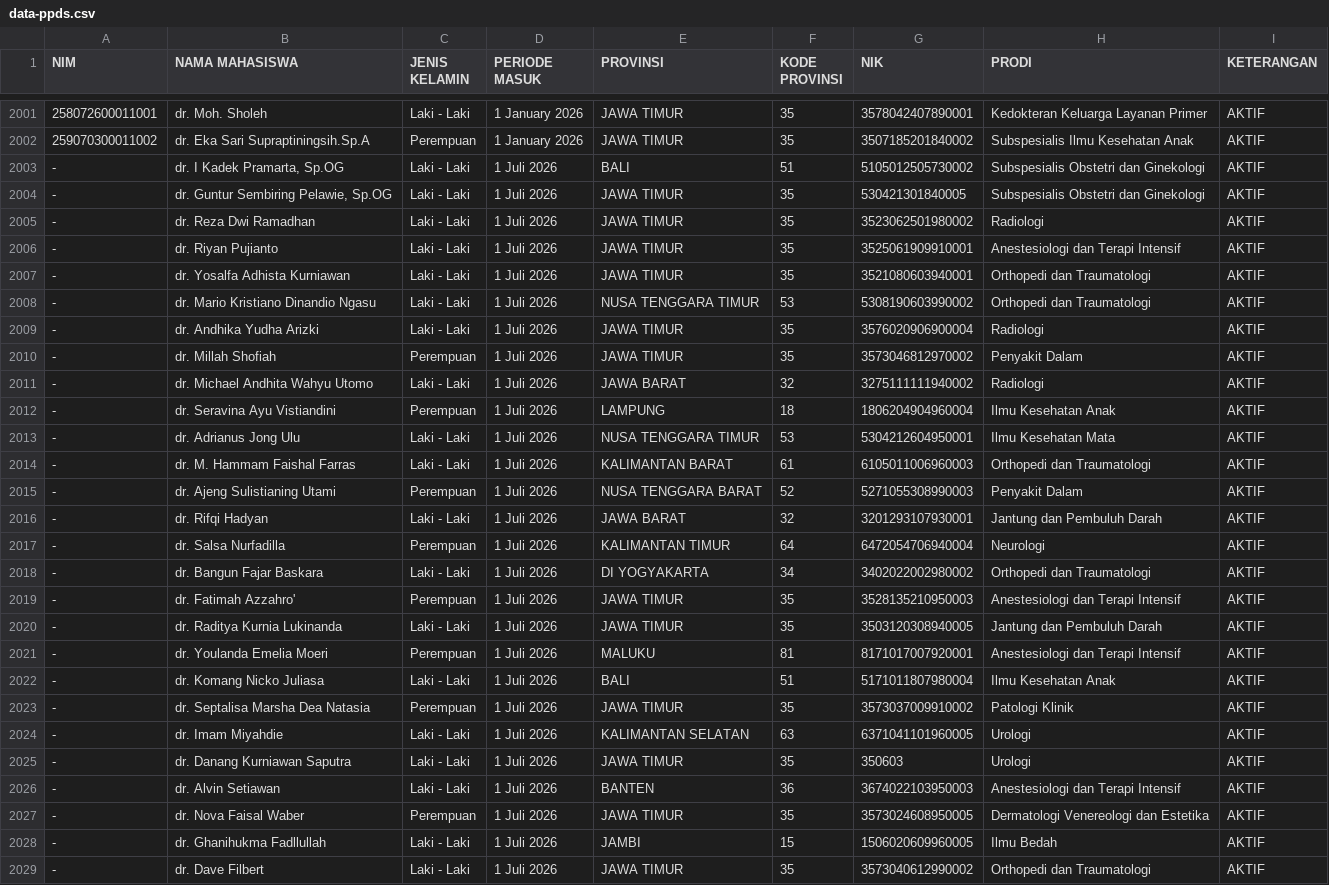
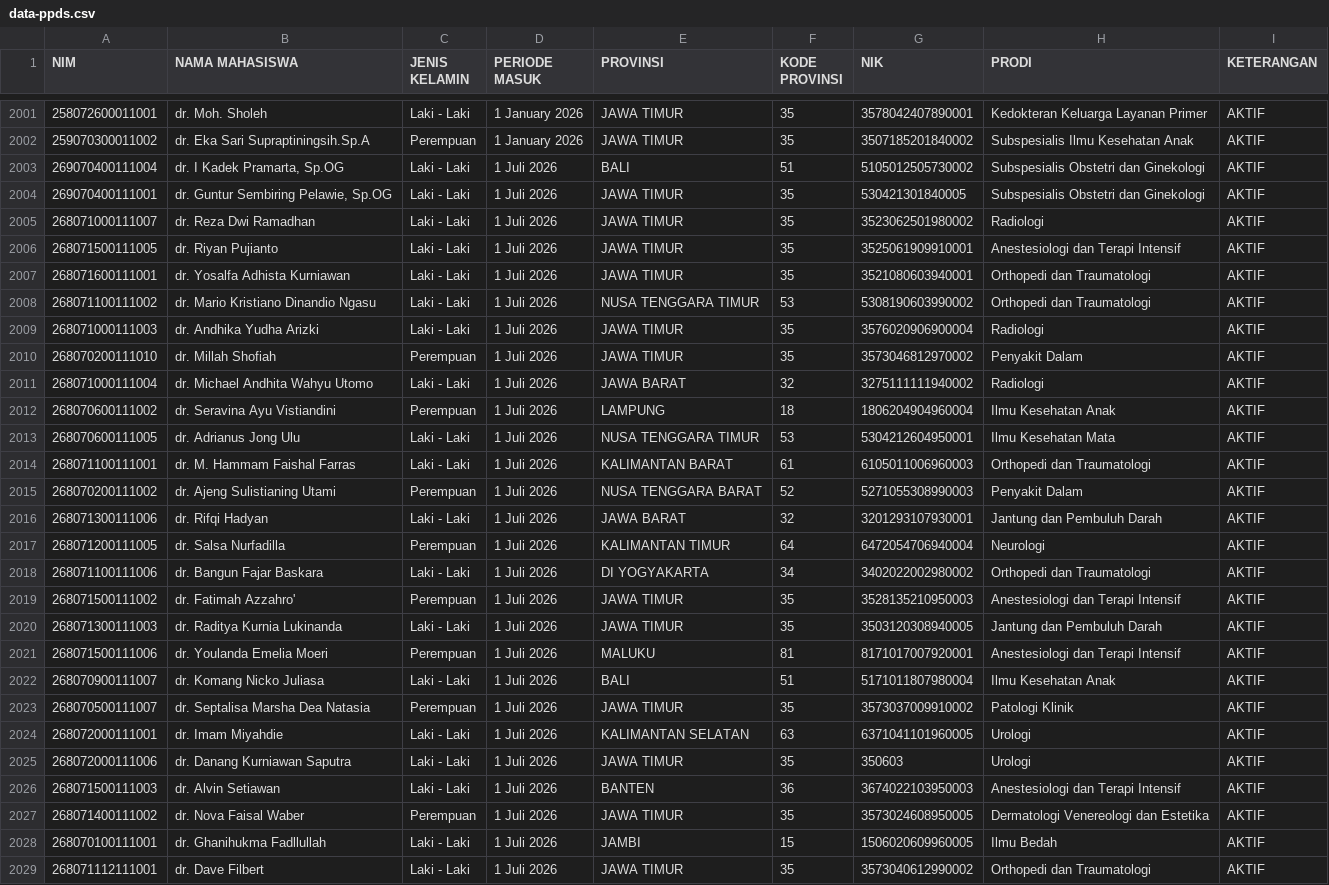
Before and after one commit to hermawanyuniarto/dashboard-ppds, a CSV file: public/data-ppds.csv, drawn as a sheet; only a part is shown, gaps mark what is left out; the diff covers the shown part only; the diff names each change by its address in the sheet, - before the commit and + after, or states it on an @@ line.

Commit message:
Update data-ppds.csv

```diff
--- a/public/data-ppds.csv
+++ b/public/data-ppds.csv
-A2003 (NIM): -
+A2003 (NIM): 269070400111004
-A2004 (NIM): -
+A2004 (NIM): 269070400111001
-A2005 (NIM): -
+A2005 (NIM): 268071000111007
-A2006 (NIM): -
+A2006 (NIM): 268071500111005
-A2007 (NIM): -
+A2007 (NIM): 268071600111001
-A2008 (NIM): -
+A2008 (NIM): 268071100111002
-A2009 (NIM): -
+A2009 (NIM): 268071000111003
-A2010 (NIM): -
+A2010 (NIM): 268070200111010
-A2011 (NIM): -
+A2011 (NIM): 268071000111004
-A2012 (NIM): -
+A2012 (NIM): 268070600111002
-A2013 (NIM): -
+A2013 (NIM): 268070600111005
-A2014 (NIM): -
+A2014 (NIM): 268071100111001
-A2015 (NIM): -
+A2015 (NIM): 268070200111002
-A2016 (NIM): -
+A2016 (NIM): 268071300111006
-A2017 (NIM): -
+A2017 (NIM): 268071200111005
-A2018 (NIM): -
+A2018 (NIM): 268071100111006
-A2019 (NIM): -
+A2019 (NIM): 268071500111002
-A2020 (NIM): -
+A2020 (NIM): 268071300111003
-A2021 (NIM): -
+A2021 (NIM): 268071500111006
-A2022 (NIM): -
+A2022 (NIM): 268070900111007
-A2023 (NIM): -
+A2023 (NIM): 268070500111007
-A2024 (NIM): -
+A2024 (NIM): 268072000111001
-A2025 (NIM): -
+A2025 (NIM): 268072000111006
-A2026 (NIM): -
+A2026 (NIM): 268071500111003
-A2027 (NIM): -
+A2027 (NIM): 268071400111002
-A2028 (NIM): -
+A2028 (NIM): 268070100111001
-A2029 (NIM): -
+A2029 (NIM): 268071112111001
```
Also changed, not shown: 36 edited cells elsewhere in this file.
